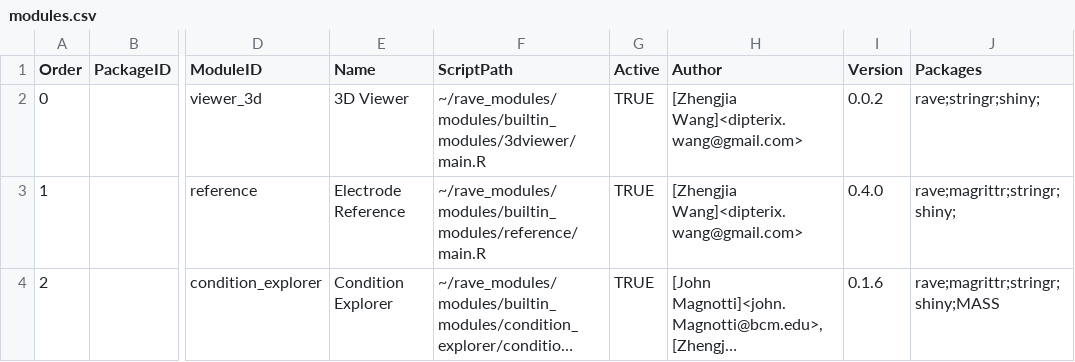
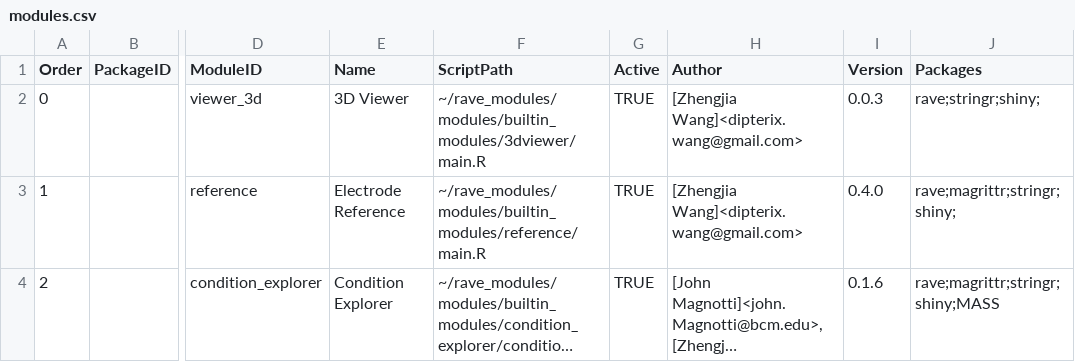
Before and after one commit to beauchamplab/rave, a CSV file: inst/modules.csv, drawn as a sheet; only a part is shown, gaps mark what is left out; long unchanged cells end in …; the diff names each change by its address in the sheet, - before the commit and + after, or states it on an @@ line.

```diff
--- a/inst/modules.csv
+++ b/inst/modules.csv
-I2 (Version): 0.0.2
+I2 (Version): 0.0.3
```
Also changed, not shown: 4 other files.
